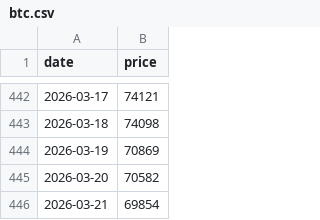
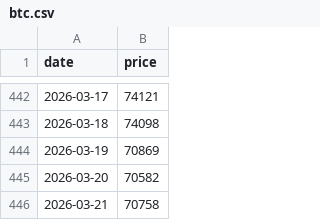
Before and after one commit to jtkimpr/strategy-preferred, a CSV file: data/btc.csv, drawn as a sheet; only a part is shown, gaps mark what is left out.

```diff
--- a/data/btc.csv
+++ b/data/btc.csv
@@ -445,2 +445,2 @@ date,price
 2026-03-20,70582
-2026-03-21,69854
+2026-03-21,70758
```
Also changed, not shown: data/mstr.csv, data/strc.csv, 3 other files.
